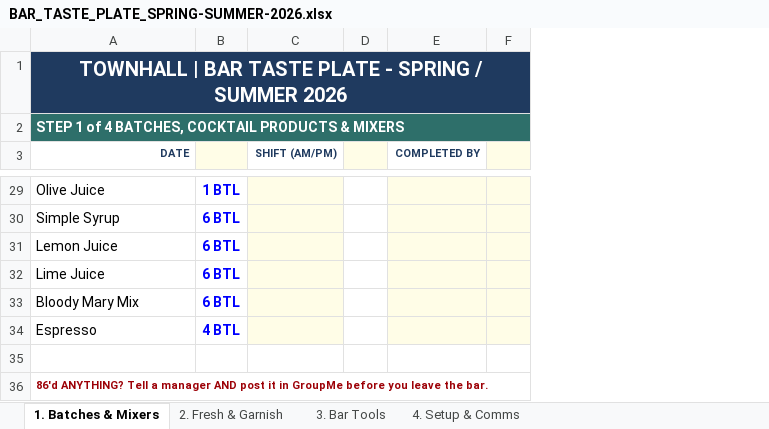
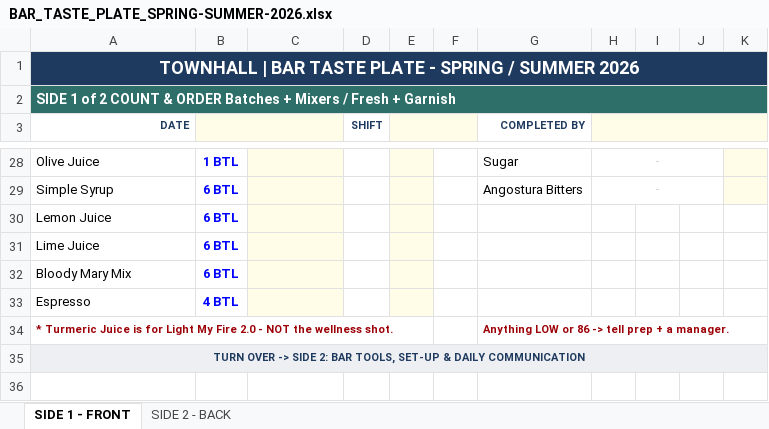
Before and after one commit to taylormccullough28-lab/townhall-ordering, an Excel workbook: bar-taste-plate/BAR_TASTE_PLATE_SPRING-SUMMER-2026.xlsx, sheet SIDE 1 - FRONT, drawn as a sheet; only a part is shown, gaps mark what is left out; values as stored, in another font and other column widths than the file's, no borders; conditional formats not drawn; removed rows and columns are numbered as before the commit, all else as after; the diff covers the shown part only; the diff names each change by its address in the sheet, - before the commit and + after, or states it on an @@ line.

```diff
--- a/bar-taste-plate/BAR_TASTE_PLATE_SPRING-SUMMER-2026.xlsx (sheet SIDE 1 - FRONT)
+++ b/bar-taste-plate/BAR_TASTE_PLATE_SPRING-SUMMER-2026.xlsx (sheet SIDE 1 - FRONT)
-sheet tab: 1. Batches & Mixers
+sheet tab: SIDE 1 - FRONT
-sheet tab: 2. Fresh & Garnish
+sheet tab: SIDE 2 - BACK
-sheet tab: 3. Bar Tools
-sheet tab: 4. Setup & Comms
+column D (SHIFT), empty
+column E, empty
+column F, empty
+column G (COMPLETED BY), rows 28-34: Sugar | Angostura Bitters |  |  |  |  | Anything LOW or 86 -> tell prep + a manager.
+column H, rows 28-29: - | -
+column I, empty
-column E (COMPLETED BY), empty
-column F, empty
+column K, empty
@@ A1 text size: smaller @@
-A2 (DATE): STEP 1 of 4 BATCHES, COCKTAIL PRODUCTS & MIXERS
+A2 (DATE): SIDE 1 of 2 COUNT & ORDER Batches + Mixers / Fresh + Garnish
+B3:C3 merged
-C3: SHIFT (AM/PM)
+C3: (empty)
-C3 fill: none
+C3 fill: #FFFDE7
@@ A28:B33 text size: smaller @@
-row 34: (empty)
+row 34: * Turmeric Juice is for Light My Fire 2.0 - NOT the wellness shot. |  |  |  |  |  | Anything LOW or 86 -> tell prep + a manager.
+A34:E34 merged
-A35 (DATE): 86'd ANYTHING? Tell a manager AND post it in GroupMe before you leave the bar.
+A35 (DATE): TURN OVER -> SIDE 2: BAR TOOLS, SET-UP & DAILY COMMUNICATION
-A35:C35 fill: none
+A35:C35 fill: #EDEFF2
@@ A35 text colour: #9C0006 → #1F3A5F, alignment: left → center @@
-J35 fill: none
+J35 fill: #EDEFF2
```
Also changed, not shown: 2 added rows, 3 removed rows, 4 edited cells, cell formats and merged cells elsewhere in this sheet, sheet SIDE 2 - BACK, formulas that keep their value, 2 other files.
